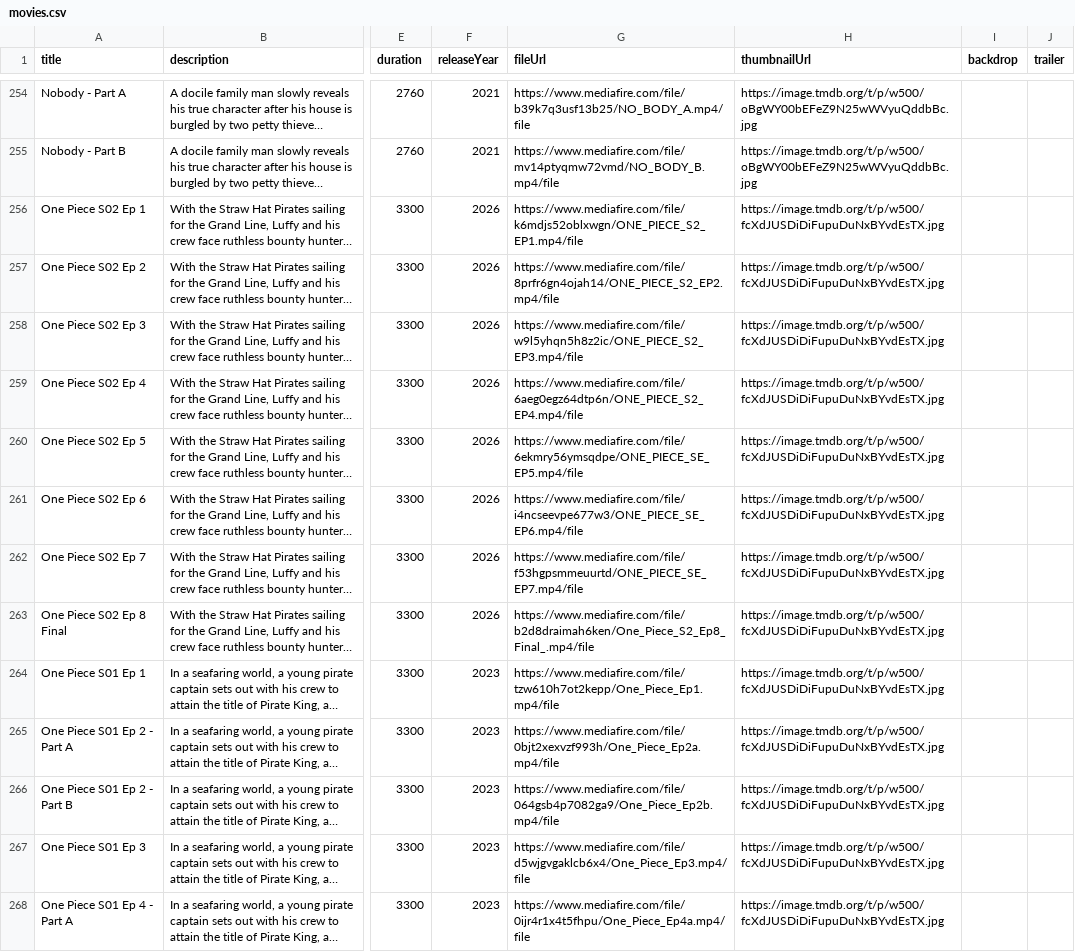
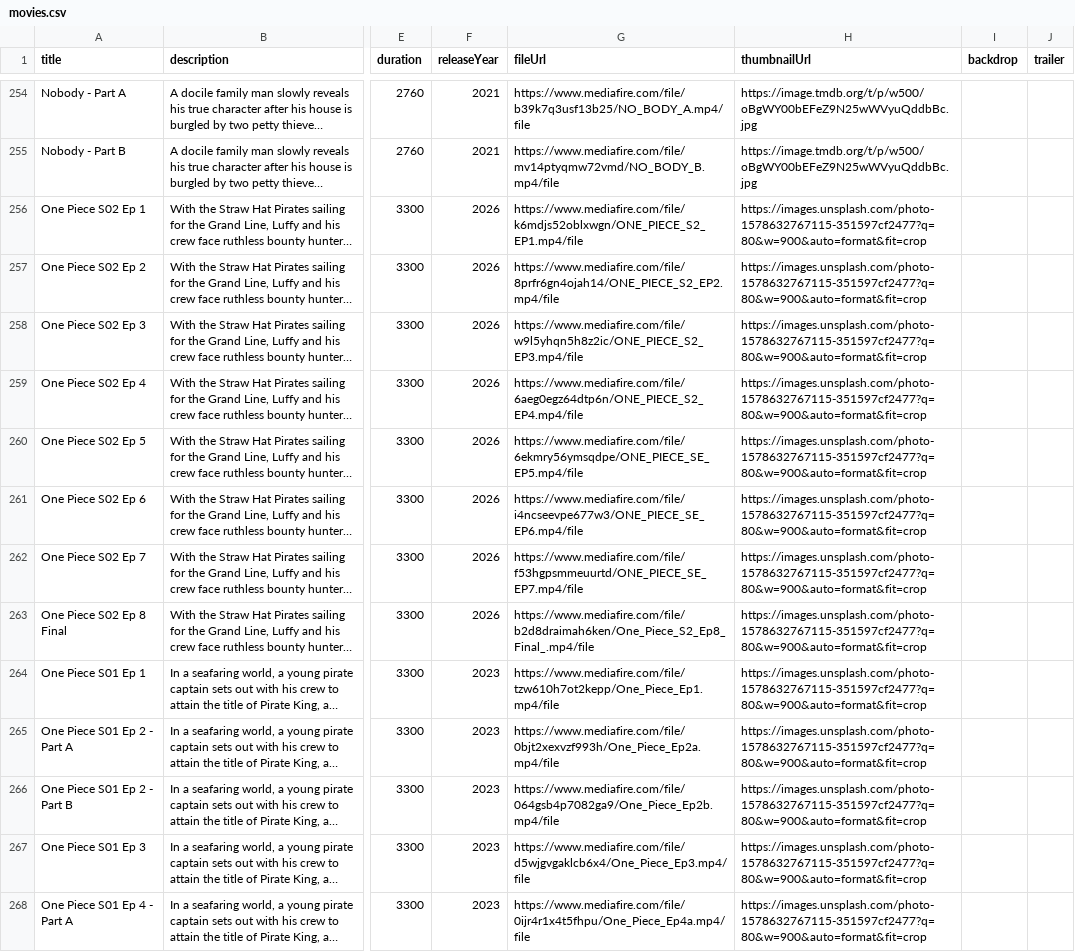
Before and after one commit to shema-f/fiesta-flims, a CSV file: movies.csv, drawn as a sheet; only a part is shown, gaps mark what is left out; long unchanged cells end in …; the diff covers the shown part only; the diff names each change by its address in the sheet, - before the commit and + after, or states it on an @@ line.

Commit message:
fix(images): replace broken 404 poster URLs with verified high-res cinema posters and add sanitization fallback in catalog mapper

```diff
--- a/movies.csv
+++ b/movies.csv
-H256:H268 (thumbnailUrl): https://image.tmdb.org/t/p/w500/fcXdJUSDiDiFupuDuNxBYvdEsTX.jpg
+H256:H268 (thumbnailUrl): https://images.unsplash.com/photo-1578632767115-351597cf2477?q=80&w=900&auto=format&fit=crop
```
Also changed, not shown: 53 edited cells elsewhere in this file, 7 other files.
